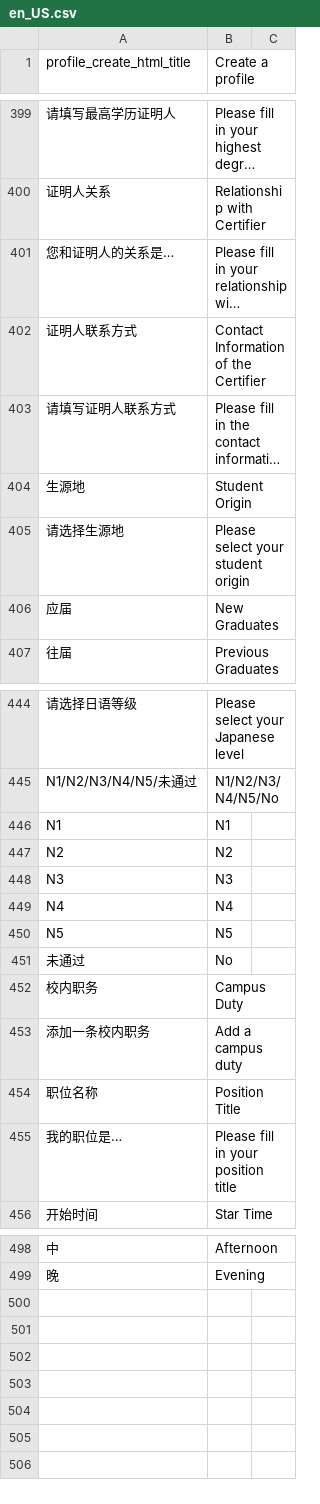
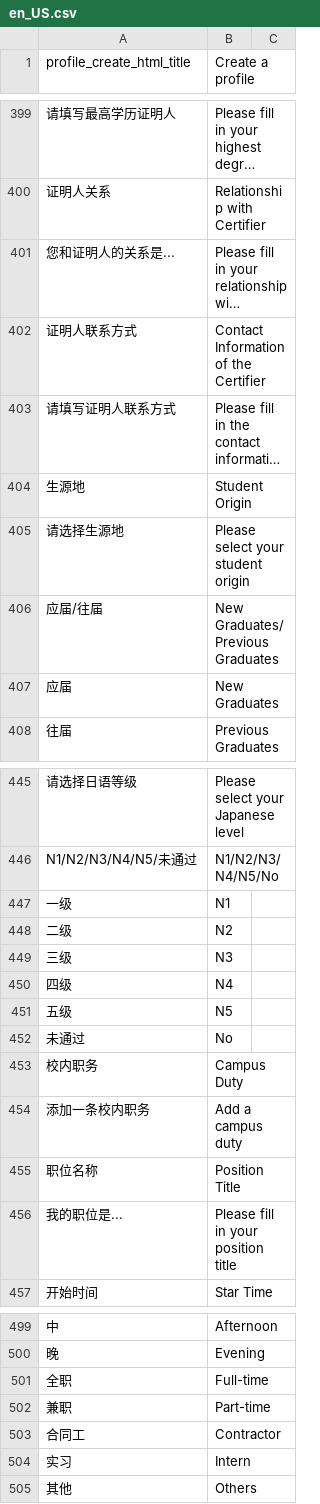
Before and after one commit to kingsallen/wechat, a CSV file: locale/en_US.csv, drawn as a sheet; only a part is shown, gaps mark what is left out; long unchanged cells end in …; addresses are those after the commit; the diff covers the shown part only; the diff names each change by its address in the sheet, - before the commit and + after, or states it on an @@ line.

```diff
--- a/locale/en_US.csv
+++ b/locale/en_US.csv
-A401 (profile_create_html_title): 您和证明人的关系是…
+A401 (profile_create_html_title): 您和证明人的关系是...
+row 406: 应届/往届 | New Graduates/Previous Graduates
-A447 (profile_create_html_title): N1
+A447 (profile_create_html_title): 一级
-A448 (profile_create_html_title): N2
+A448 (profile_create_html_title): 二级
-A449 (profile_create_html_title): N3
+A449 (profile_create_html_title): 三级
-A450 (profile_create_html_title): N4
+A450 (profile_create_html_title): 四级
-A451 (profile_create_html_title): N5
+A451 (profile_create_html_title): 五级
-A456 (profile_create_html_title): 我的职位是…
+A456 (profile_create_html_title): 我的职位是...
+row 501: 全职 | Full-time
+row 502: 兼职 | Part-time
+row 503: 合同工 | Contractor
+row 504: 实习 | Intern
+row 505: 其他 | Others
```
Also changed, not shown: 12 edited cells elsewhere in this file, locale/zh_CN.csv, 3 other files.
